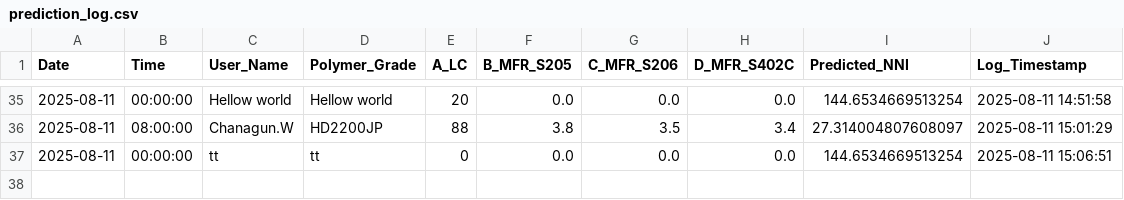
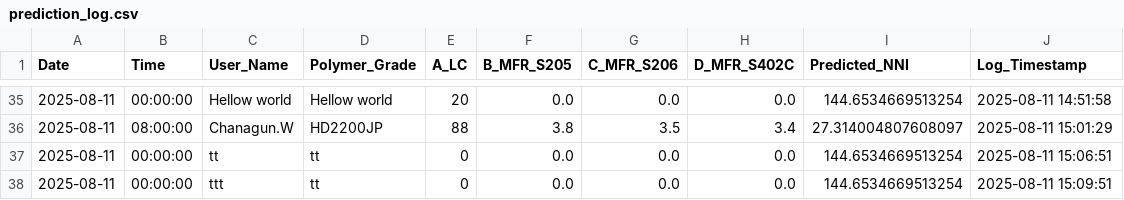
Before and after one commit to grinzsolo/NNIHD2, a CSV file: prediction_log.csv, drawn as a sheet; only a part is shown, gaps mark what is left out; the diff names each change by its address in the sheet, - before the commit and + after, or states it on an @@ line.

Commit message:
📈 New prediction entry added

```diff
--- a/prediction_log.csv
+++ b/prediction_log.csv
+row 38: 2025-08-11 | 00:00:00 | ttt | tt | 0 | 0.0 | 0.0 | 0.0 | 144.6534669513254 | 2025-08-11 15:09:51
```
